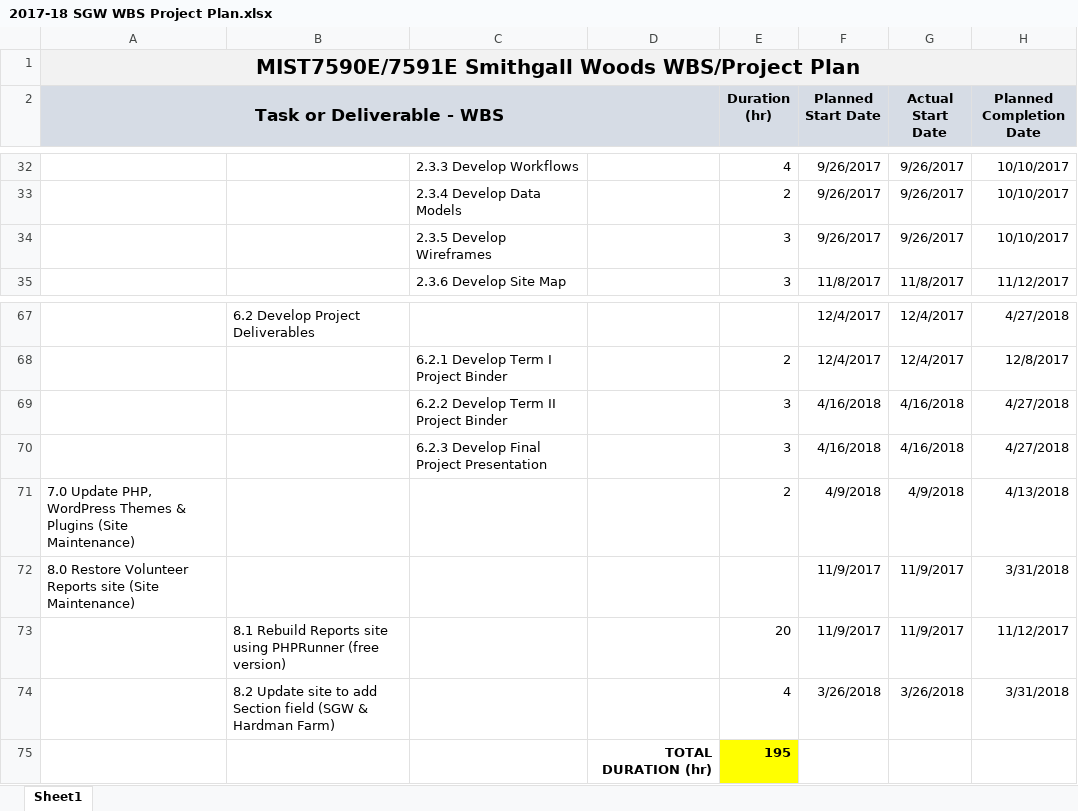
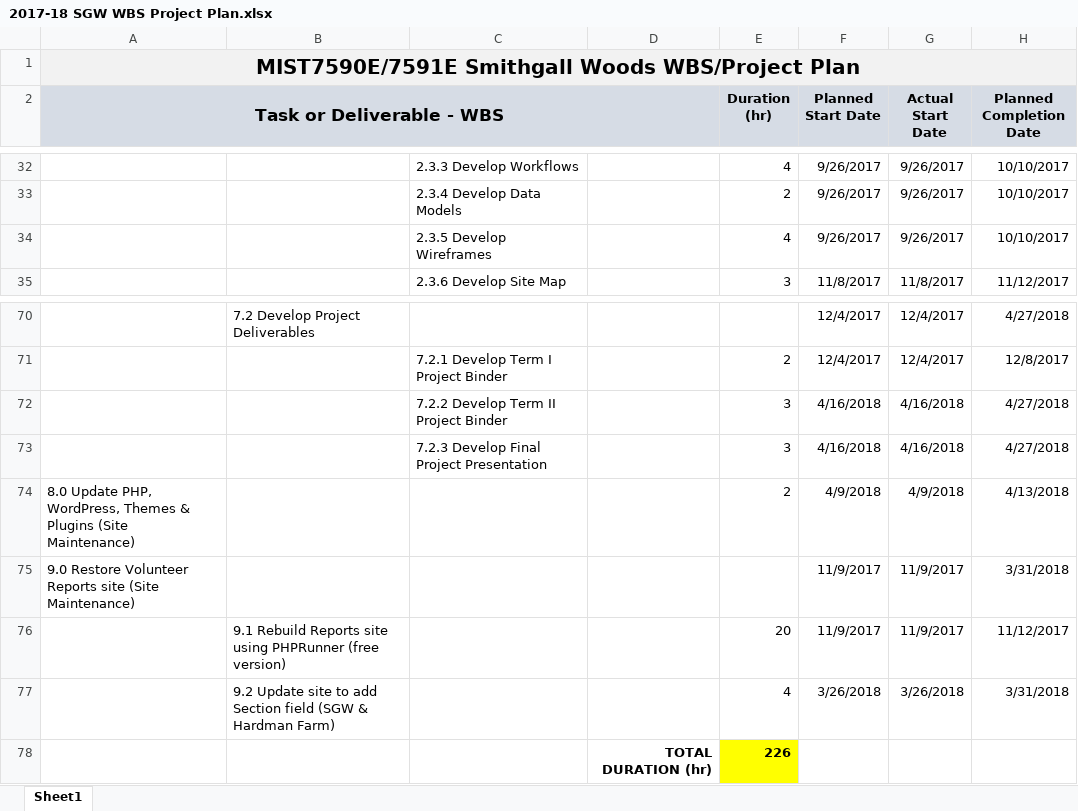
Before and after one commit to ehsantos11/MIST7590-Smithgall-Project, an Excel workbook: 2017-18 SGW WBS Project Plan.xlsx, sheet Sheet1, drawn as a sheet; only a part is shown, gaps mark what is left out; values as stored, in another font and other column widths than the file's, no borders; addresses are those after the commit; the diff covers the shown part only; the diff names each change by its address in the sheet, - before the commit and + after, or states it on an @@ line.

Commit message:
Updated WBS Project Plan
added Section 4.0 on WP/PHP, WAMP Training

```diff
--- a/2017-18 SGW WBS Project Plan.xlsx (sheet Sheet1)
+++ b/2017-18 SGW WBS Project Plan.xlsx (sheet Sheet1)
-E34 (Duration (hr)): 3
+E34 (Duration (hr)): 4
-B70: 6.2 Develop Project Deliverables
+B70: 7.2 Develop Project Deliverables
-C71: 6.2.1 Develop Term I Project Binder
+C71: 7.2.1 Develop Term I Project Binder
-C72: 6.2.2 Develop Term II Project Binder
+C72: 7.2.2 Develop Term II Project Binder
-C73: 6.2.3 Develop Final Project Presentation
+C73: 7.2.3 Develop Final Project Presentation
-A74 (Task or Deliverable - WBS): 7.0 Update PHP, WordPress Themes &…
+A74 (Task or Deliverable - WBS): 8.0 Update PHP, WordPress, Themes &…
-A75 (Task or Deliverable - WBS): 8.0 Restore Volunteer…
+A75 (Task or Deliverable - WBS): 9.0 Restore Volunteer…
-B76: 8.1 Rebuild Reports…
+B76: 9.1 Rebuild Reports…
-B77: 8.2 Update site…
+B77: 9.2 Update site…
-E78 (Duration (hr)): 195
+E78 (Duration (hr)): 226
```
Also changed, not shown: 3 added rows and 23 edited cells elsewhere in this sheet.
